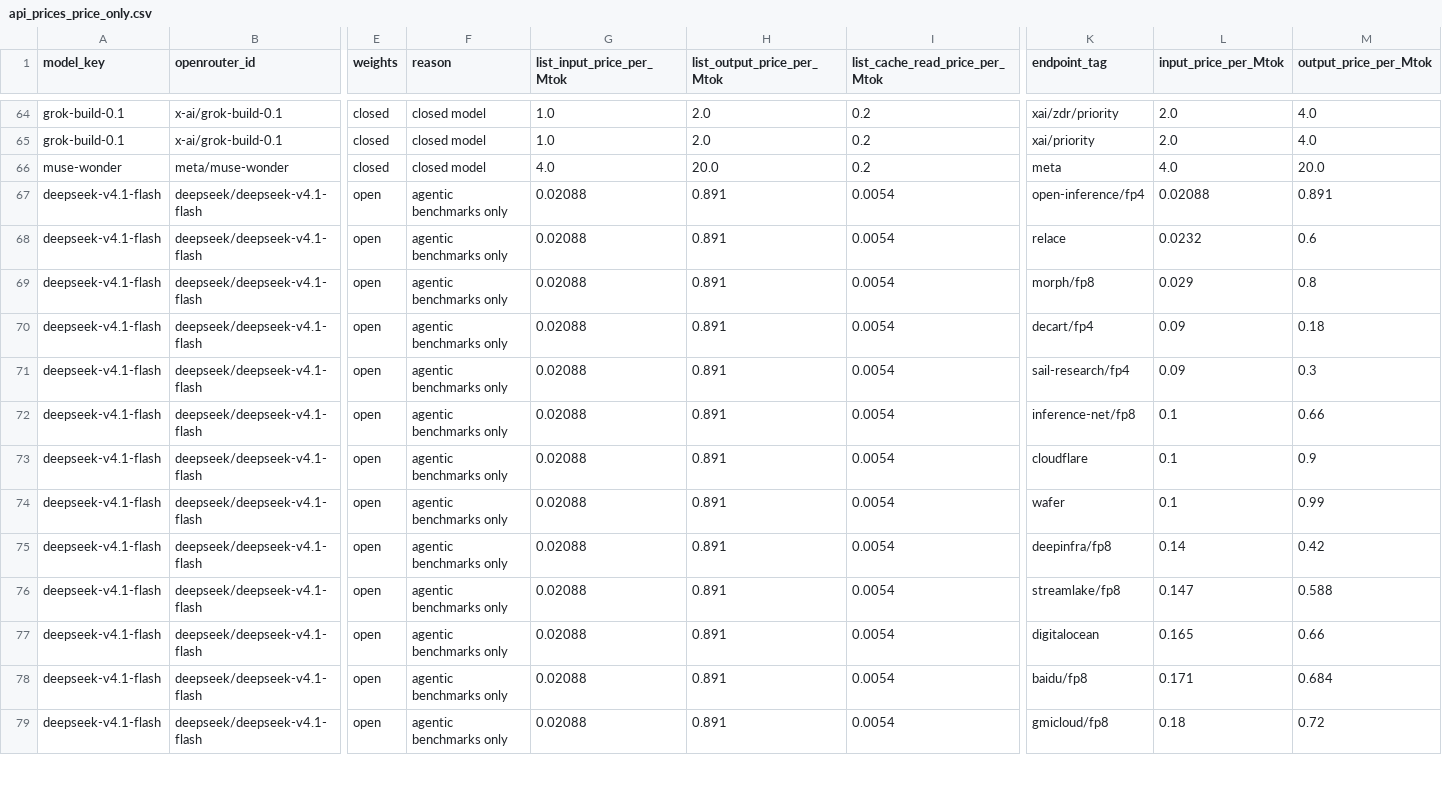
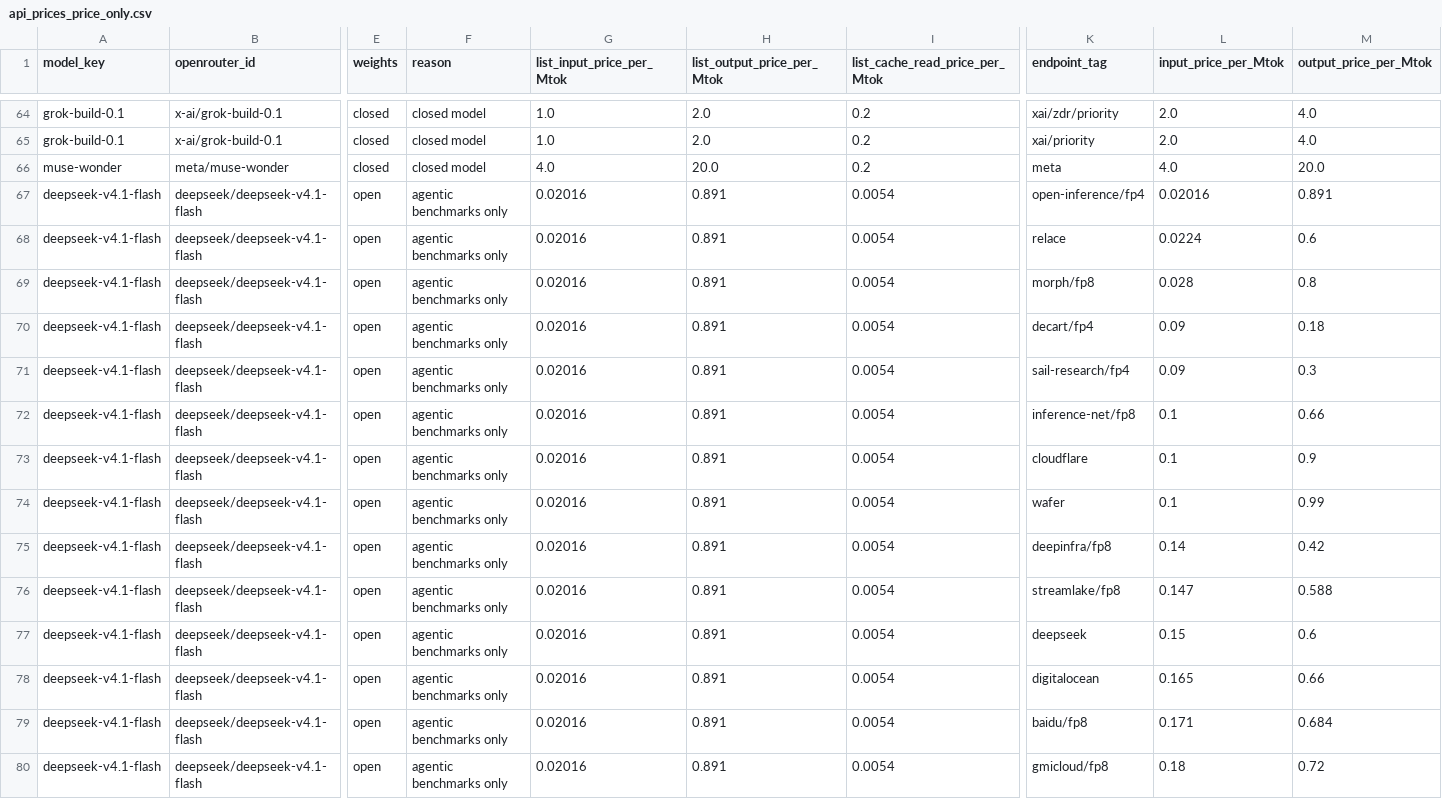
Before and after one commit to martifr4/App_reflexes, a CSV file: token_spread/data/api_prices_price_only.csv, drawn as a sheet; only a part is shown, gaps mark what is left out; addresses are those after the commit; rows hold the shown columns only; the diff covers the shown part only; the diff names each change by its address in the sheet, - before the commit and + after, or states it on an @@ line.

```diff
--- a/token_spread/data/api_prices_price_only.csv
+++ b/token_spread/data/api_prices_price_only.csv
-G67:G76 (list_input_price_per_Mtok): 0.02088
+G67:G76 (list_input_price_per_Mtok): 0.02016
-L67 (input_price_per_Mtok): 0.02088
+L67 (input_price_per_Mtok): 0.02016
-L68 (input_price_per_Mtok): 0.0232
+L68 (input_price_per_Mtok): 0.0224
-L69 (input_price_per_Mtok): 0.029
+L69 (input_price_per_Mtok): 0.028
+row 77: deepseek-v4.1-flash | deepseek/deepseek-v4.1-flash | open | agentic benchmarks only | 0.02016 | 0.891 | 0.0054 | deepseek | 0.15 | 0.6
-G78:G80 (list_input_price_per_Mtok): 0.02088
+G78:G80 (list_input_price_per_Mtok): 0.02016
```
Also changed, not shown: 1 added row, 2 removed rows and 21 edited cells elsewhere in this file, token_spread/data/api_prices.csv, token_spread/outputs/breakeven_throughput.csv, 7 other files.
